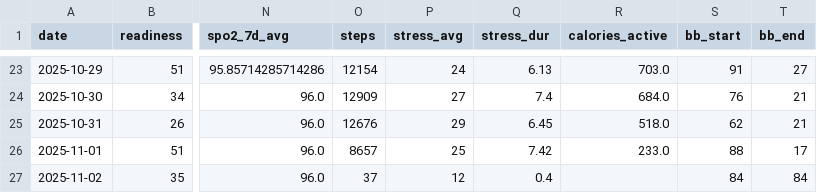
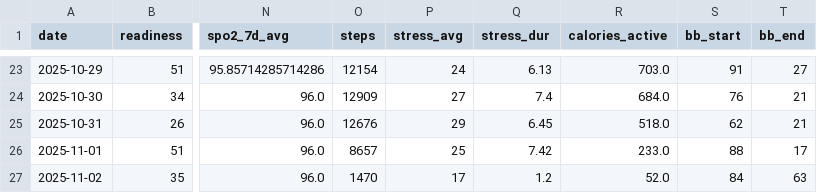
Before and after one commit to tijuanajack/garmin-health-data, a CSV file: latest_summary.csv, drawn as a sheet; only a part is shown, gaps mark what is left out; the diff names each change by its address in the sheet, - before the commit and + after, or states it on an @@ line.

```diff
--- a/latest_summary.csv
+++ b/latest_summary.csv
-O27 (steps): 37
+O27 (steps): 1470
-P27 (stress_avg): 12
+P27 (stress_avg): 17
-Q27 (stress_dur): 0.4
+Q27 (stress_dur): 1.2
-R27 (calories_active): (empty)
+R27 (calories_active): 52.0
-T27 (bb_end): 84
+T27 (bb_end): 63
```
